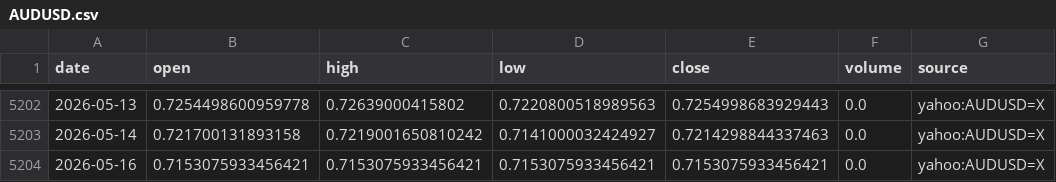
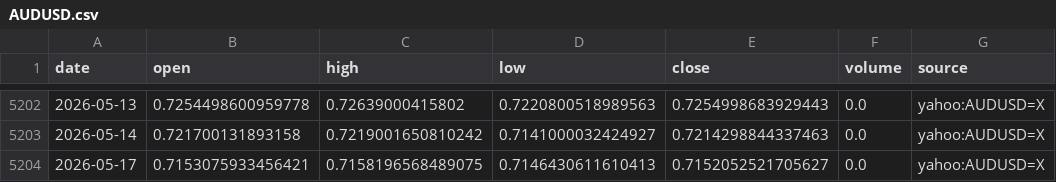
Before and after one commit to nobodylifriend/gold_factor_dashboard, a CSV file: data/fx/AUDUSD.csv, drawn as a sheet; only a part is shown, gaps mark what is left out.

```diff
--- a/data/fx/AUDUSD.csv
+++ b/data/fx/AUDUSD.csv
@@ -5203,2 +5203,2 @@ date,open,high,low,close,volume,source
 2026-05-14,0.721700131893158,0.7219001650810242,0.7141000032424927,0.7214298844337463,0.0,yahoo:AUDUSD=X
-2026-05-16,0.7153075933456421,0.7153075933456421,0.7153075933456421,0.7153075933456421,0.0,yahoo:AUDUSD=X
+2026-05-17,0.7153075933456421,0.7158196568489075,0.7146430611610413,0.7152052521705627,0.0,yahoo:AUDUSD=X
```
Also changed, not shown: data/fx/DXY.csv, data/fx/EURUSD.csv, 11 other files.
